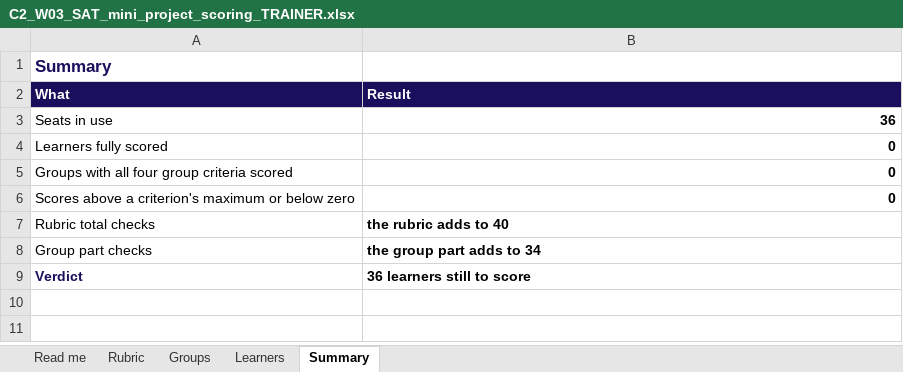
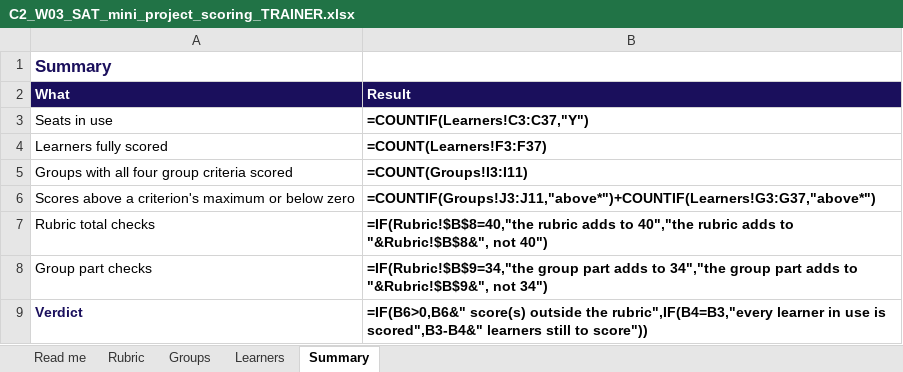
Before and after one commit to fde-academy-lab/c2-content-factory, an Excel workbook: content/W03/SAT/rubrics/C2_W03_SAT_mini_project_scoring_TRAINER.xlsx, sheet Summary, drawn as a sheet; values as stored, in another font and other column widths than the file's, no borders; formulas without a stored value are shown as written; the diff names each change by its address in the sheet, - before the commit and + after, or states it on an @@ line.

```diff
--- a/content/W03/SAT/rubrics/C2_W03_SAT_mini_project_scoring_TRAINER.xlsx (sheet Summary)
+++ b/content/W03/SAT/rubrics/C2_W03_SAT_mini_project_scoring_TRAINER.xlsx (sheet Summary)
-B3 (Result): 36
+B3 (Result): =COUNTIF(Learners!C3:C37,"Y")
-B4 (Result): 0
+B4 (Result): =COUNT(Learners!F3:F37)
-B5 (Result): 0
+B5 (Result): =COUNT(Groups!I3:I11)
-B6 (Result): 0
+B6 (Result): =COUNTIF(Groups!J3:J11,"above*")+COUNTIF(Learners!G3:G37,"above*")
-B7 (Result): the rubric adds to 40
+B7 (Result): =IF(Rubric!$B$8=40,"the rubric adds to 40","the rubric adds to "&Rubric!$B$8&", not 40")
-B8 (Result): the group part adds to 34
+B8 (Result): =IF(Rubric!$B$9=34,"the group part adds to 34","the group part adds to "&Rubric!$B$9&", not 34")
-B9 (Result): 36 learners still to score
+B9 (Result): =IF(B6>0,B6&" score(s) outside the rubric",IF(B4=B3,"every learner in use is scored",B3-B4&" learners still to score"))
```
Also changed, not shown: sheet Learners, sheet Groups, sheet Read me, sheet Rubric, content/W03/SAT/rubrics/C2_W03_SAT_grade_closure_TRAINER.xlsx, 4 other files.
